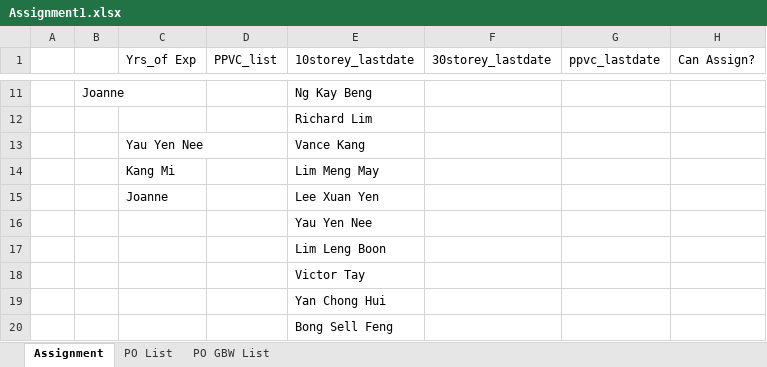
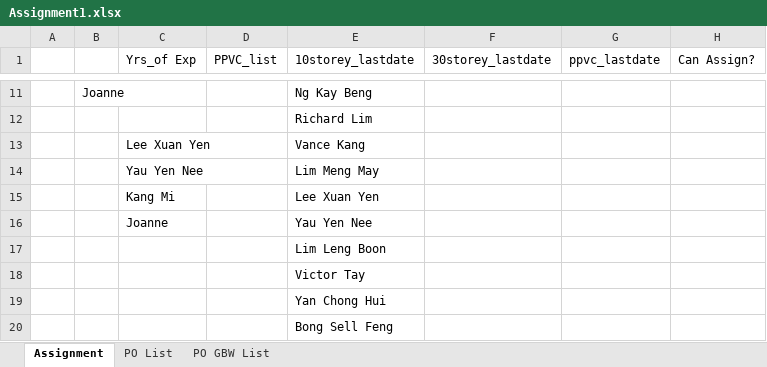
Before and after one commit to chin5oon/STassignment, an Excel workbook: Assignment1.xlsx, sheet Assignment, drawn as a sheet; only a part is shown, gaps mark what is left out; values as stored, in another font and other column widths than the file's, no borders; removed rows and columns are numbered as before the commit, all else as after; the diff names each change by its address in the sheet, - before the commit and + after, or states it on an @@ line.

```diff
--- a/Assignment1.xlsx (sheet Assignment)
+++ b/Assignment1.xlsx (sheet Assignment)
-C13 (Yrs_of Exp): Yau Yen Nee
+C13 (Yrs_of Exp): Lee Xuan Yen
+row 14:  |  | Yau Yen Nee |  | Lim Meng May
-E15 (10storey_lastdate): Lim Meng May
+E15 (10storey_lastdate): Lee Xuan Yen
-E16 (10storey_lastdate): Lee Xuan Yen
+E16 (10storey_lastdate): Yau Yen Nee
-row 16:  |  |  |  | Yau Yen Nee
```
Also changed, not shown: sheet PO List, sheet PO GBW List.
